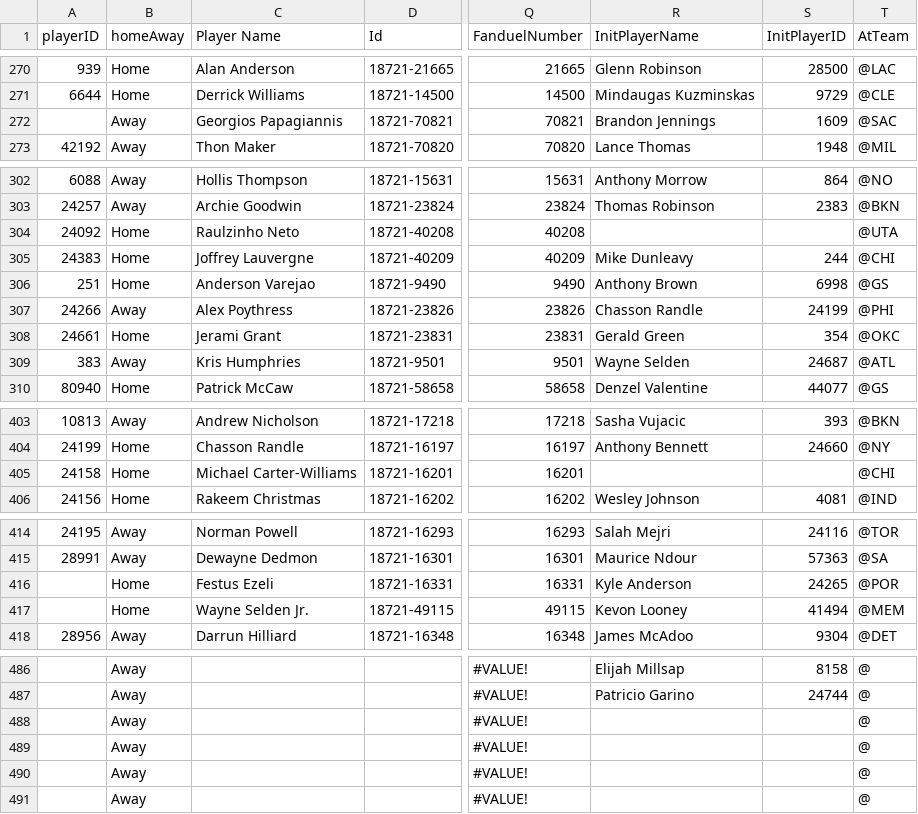
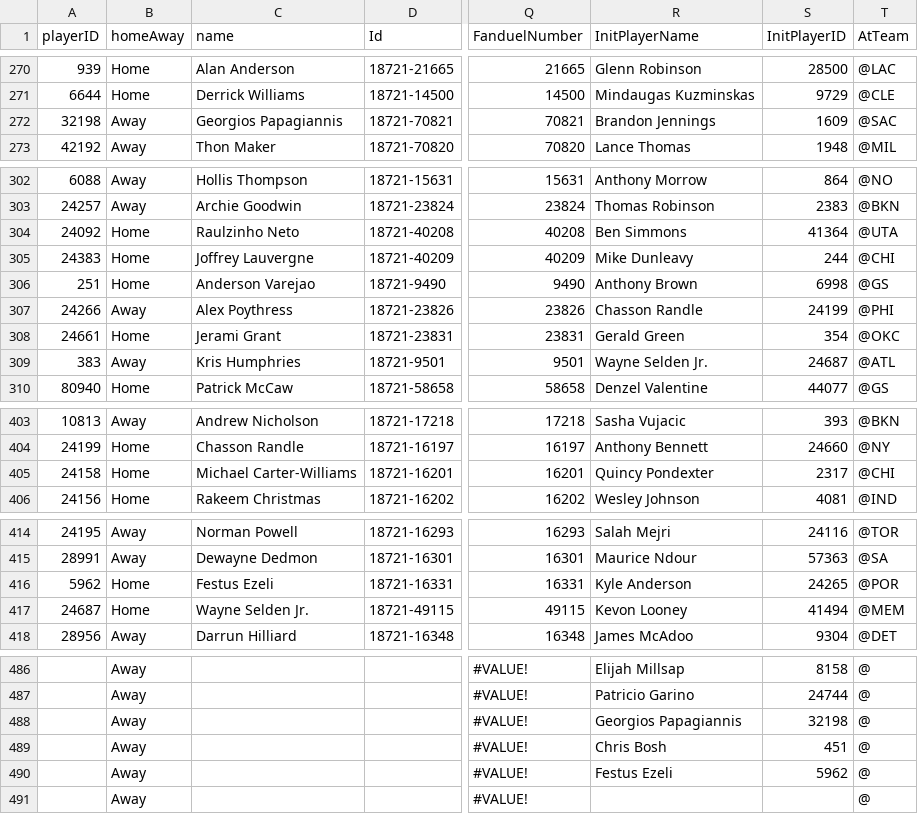
Before and after one commit to gimliclc/fall-ball-plugin, a CSV file: Fanduel.csv, drawn as a sheet; only a part is shown, gaps mark what is left out; the diff covers the shown part only; the diff names each change by its address in the sheet, - before the commit and + after, or states it on an @@ line.

```diff
--- a/Fanduel.csv
+++ b/Fanduel.csv
-C1: Player Name
+C1: name
-A272 (playerID): (empty)
+A272 (playerID): 32198
-R304 (InitPlayerName): (empty)
+R304 (InitPlayerName): Ben Simmons
-S304 (InitPlayerID): (empty)
+S304 (InitPlayerID): 41364
-R309 (InitPlayerName): Wayne Selden
+R309 (InitPlayerName): Wayne Selden Jr.
-R405 (InitPlayerName): (empty)
+R405 (InitPlayerName): Quincy Pondexter
-S405 (InitPlayerID): (empty)
+S405 (InitPlayerID): 2317
-A416 (playerID): (empty)
+A416 (playerID): 5962
-A417 (playerID): (empty)
+A417 (playerID): 24687
-R488 (InitPlayerName): (empty)
+R488 (InitPlayerName): Georgios Papagiannis
-S488 (InitPlayerID): (empty)
+S488 (InitPlayerID): 32198
-R489 (InitPlayerName): (empty)
+R489 (InitPlayerName): Chris Bosh
-S489 (InitPlayerID): (empty)
+S489 (InitPlayerID): 451
-R490 (InitPlayerName): (empty)
+R490 (InitPlayerName): Festus Ezeli
-S490 (InitPlayerID): (empty)
+S490 (InitPlayerID): 5962
```
Also changed, not shown: 2 edited cells elsewhere in this file, Draftkings.csv.
